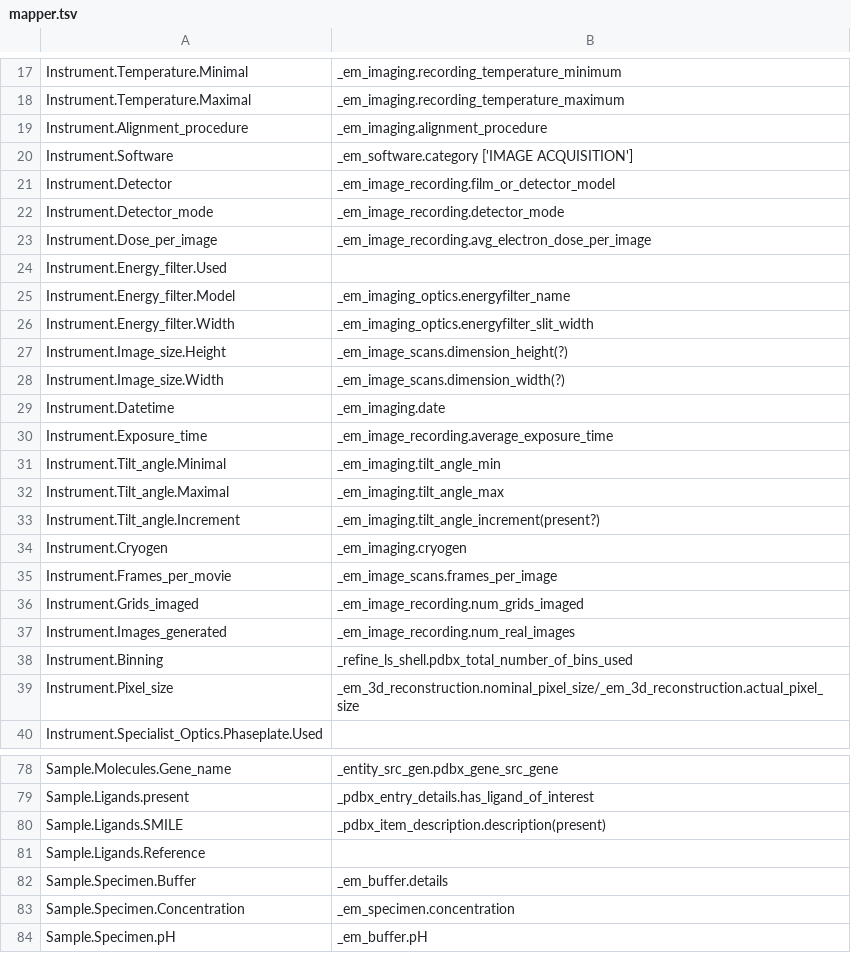
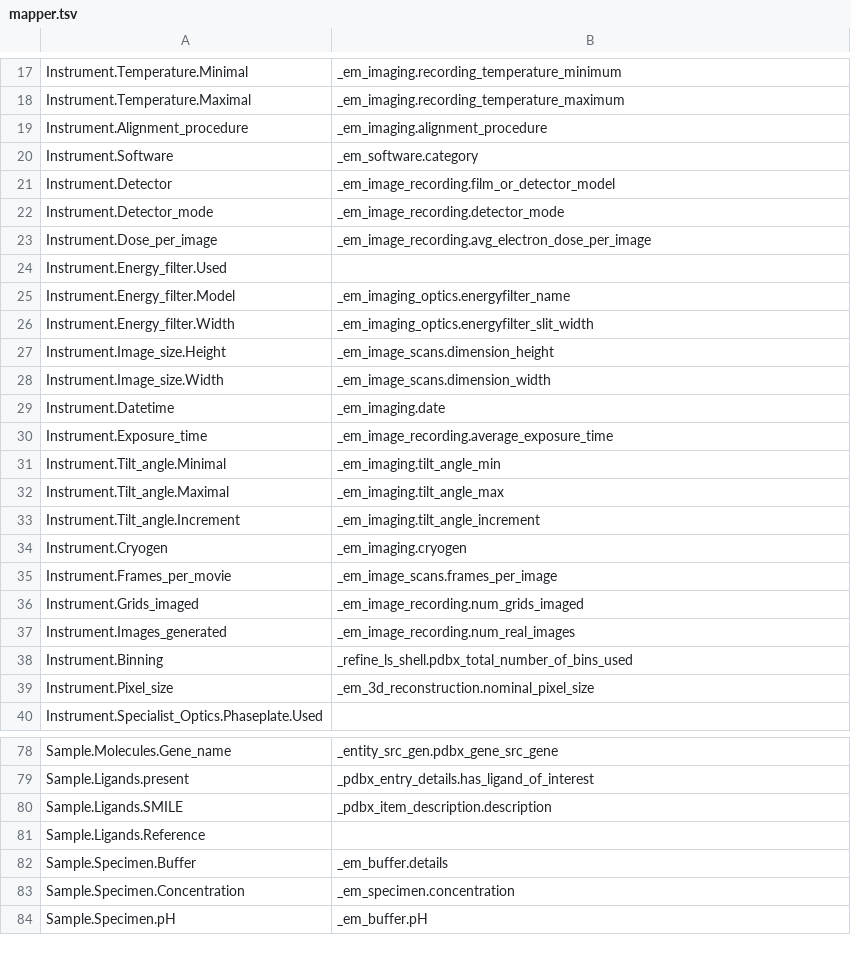
Before and after one commit to osc-em/converter-OSCEM-to-mmCIF, a TSV file: mapper.tsv, drawn as a sheet; only a part is shown, gaps mark what is left out.

```diff
--- a/mapper.tsv
+++ b/mapper.tsv
@@ -19,3 +19,3 @@ Instrument.Temperature.Maximal	_em_imaging.recording_temperature_maximum
 Instrument.Alignment_procedure	_em_imaging.alignment_procedure
-Instrument.Software	_em_software.category ['IMAGE ACQUISITION']
+Instrument.Software	_em_software.category
 Instrument.Detector	_em_image_recording.film_or_detector_model
@@ -26,4 +26,4 @@ Instrument.Energy_filter.Model	_em_imaging_optics.energyfilter_name
 Instrument.Energy_filter.Width	_em_imaging_optics.energyfilter_slit_width
-Instrument.Image_size.Height	_em_image_scans.dimension_height(?)
-Instrument.Image_size.Width	_em_image_scans.dimension_width(?)
+Instrument.Image_size.Height	_em_image_scans.dimension_height
+Instrument.Image_size.Width	_em_image_scans.dimension_width
 Instrument.Datetime	_em_imaging.date
@@ -32,3 +32,3 @@ Instrument.Tilt_angle.Minimal	_em_imaging.tilt_angle_min
 Instrument.Tilt_angle.Maximal	_em_imaging.tilt_angle_max
-Instrument.Tilt_angle.Increment	_em_imaging.tilt_angle_increment(present?)
+Instrument.Tilt_angle.Increment	_em_imaging.tilt_angle_increment
 Instrument.Cryogen	_em_imaging.cryogen
@@ -38,3 +38,3 @@ Instrument.Images_generated	_em_image_recording.num_real_images
 Instrument.Binning	_refine_ls_shell.pdbx_total_number_of_bins_used
-Instrument.Pixel_size	_em_3d_reconstruction.nominal_pixel_size/_em_3d_reconstruction.actual_pixel_size
+Instrument.Pixel_size	_em_3d_reconstruction.nominal_pixel_size
 Instrument.Specialist_Optics.Phaseplate.Used	
@@ -79,3 +79,3 @@ Sample.Molecules.Gene_name	_entity_src_gen.pdbx_gene_src_gene
 Sample.Ligands.present	_pdbx_entry_details.has_ligand_of_interest
-Sample.Ligands.SMILE	_pdbx_item_description.description(present)
+Sample.Ligands.SMILE	_pdbx_item_description.description
 Sample.Ligands.Reference	
```
Also changed, not shown: 2 other files.
